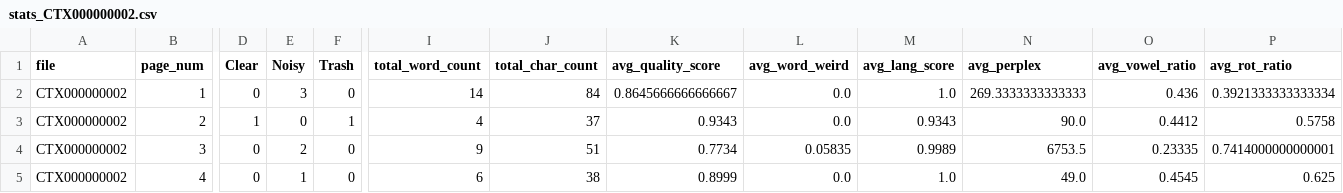
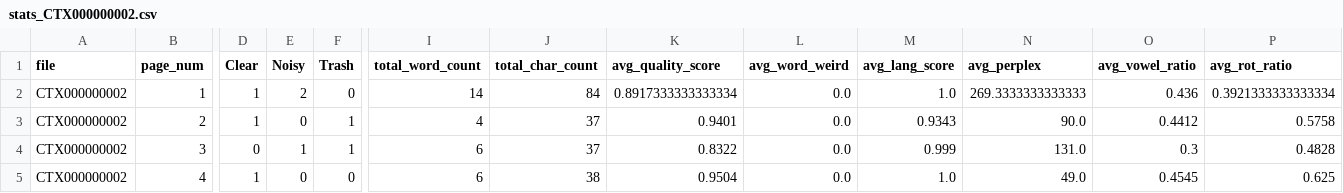
Before and after one commit to ufal/atrium-alto-postprocess, a CSV file: data_samples/DOC_LINE_STATS/stats_CTX000000002.csv, drawn as a sheet; only a part is shown, gaps mark what is left out; the diff names each change by its address in the sheet, - before the commit and + after, or states it on an @@ line.

```diff
--- a/data_samples/DOC_LINE_STATS/stats_CTX000000002.csv
+++ b/data_samples/DOC_LINE_STATS/stats_CTX000000002.csv
-D2 (Clear): 0
+D2 (Clear): 1
-E2 (Noisy): 3
+E2 (Noisy): 2
-K2 (avg_quality_score): 0.8645666666666667
+K2 (avg_quality_score): 0.8917333333333334
-K3 (avg_quality_score): 0.9343
+K3 (avg_quality_score): 0.9401
-E4 (Noisy): 2
+E4 (Noisy): 1
-F4 (Trash): 0
+F4 (Trash): 1
-I4 (total_word_count): 9
+I4 (total_word_count): 6
-J4 (total_char_count): 51
+J4 (total_char_count): 37
-K4 (avg_quality_score): 0.7734
+K4 (avg_quality_score): 0.8322
-L4 (avg_word_weird): 0.05835
+L4 (avg_word_weird): 0.0
-M4 (avg_lang_score): 0.9989
+M4 (avg_lang_score): 0.999
-N4 (avg_perplex): 6753.5
+N4 (avg_perplex): 131.0
-O4 (avg_vowel_ratio): 0.23335
+O4 (avg_vowel_ratio): 0.3
-P4 (avg_rot_ratio): 0.7414000000000001
+P4 (avg_rot_ratio): 0.4828
-D5 (Clear): 0
+D5 (Clear): 1
-E5 (Noisy): 1
+E5 (Noisy): 0
-K5 (avg_quality_score): 0.8999
+K5 (avg_quality_score): 0.9504
```
Also changed, not shown: data_samples/DOC_LINE_CATEG/CTX000000001.csv, data_samples/DOC_LINE_CATEG/CTX000000002.csv, 3 other files.
